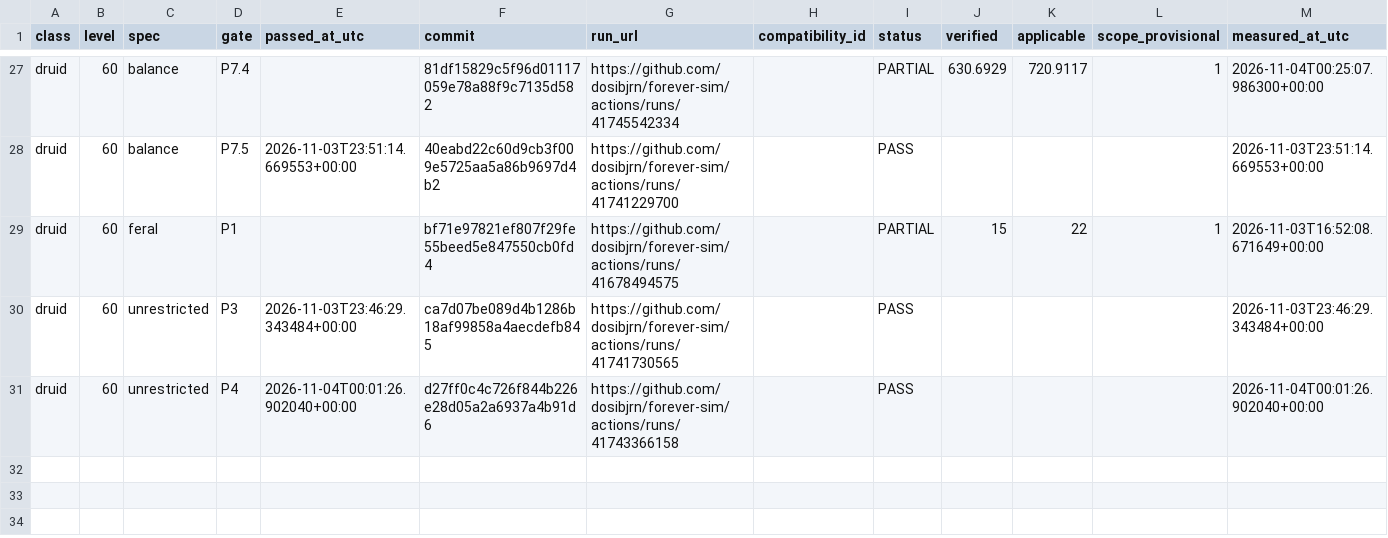
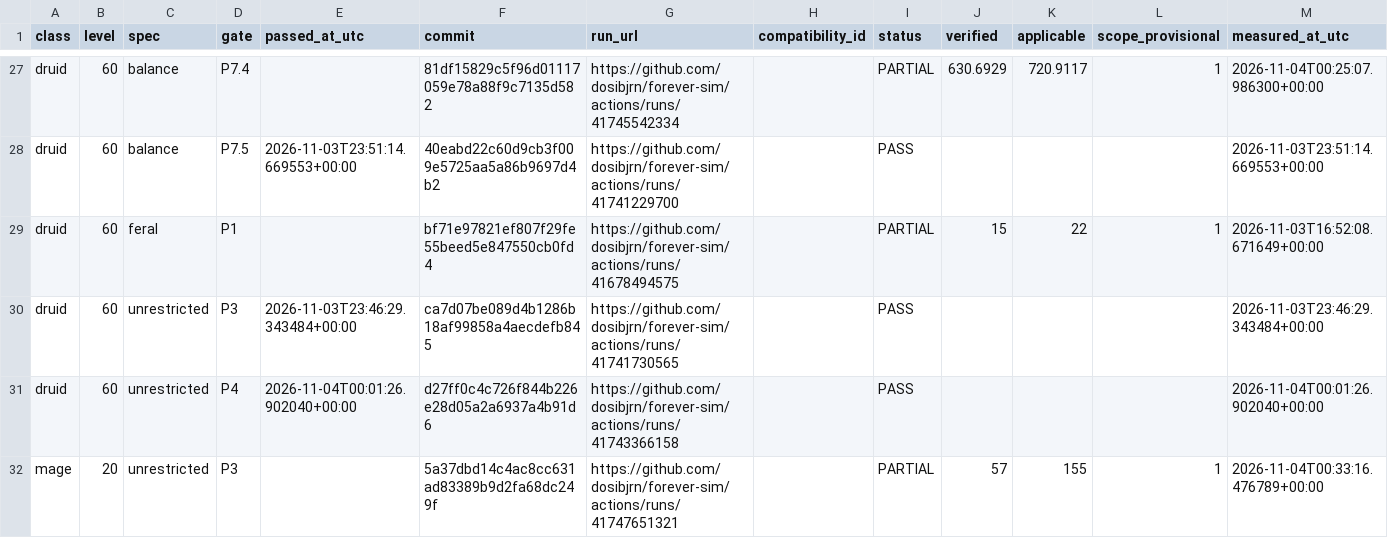
Before and after one commit to dosibjrn/forever-sim, a TSV file: docs/planning/M1_PASSES.tsv, drawn as a sheet; only a part is shown, gaps mark what is left out; the diff names each change by its address in the sheet, - before the commit and + after, or states it on an @@ line.

```diff
--- a/docs/planning/M1_PASSES.tsv
+++ b/docs/planning/M1_PASSES.tsv
+row 32: mage | 20 | unrestricted | P3 |  | 5a37dbd14c4ac8cc631ad83389b9d2fa68dc249f | https://github.com/dosibjrn/forever-sim/actions/runs/41747651321 |  | PARTIAL | 57 | 155 | 1 | 2026-11-04T00:33:16.476789+00:00
```
Also changed, not shown: 1 other file.
